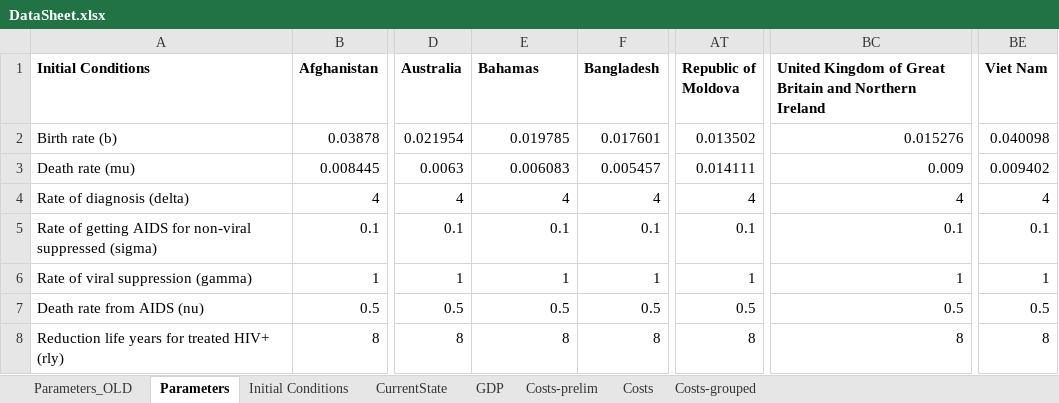
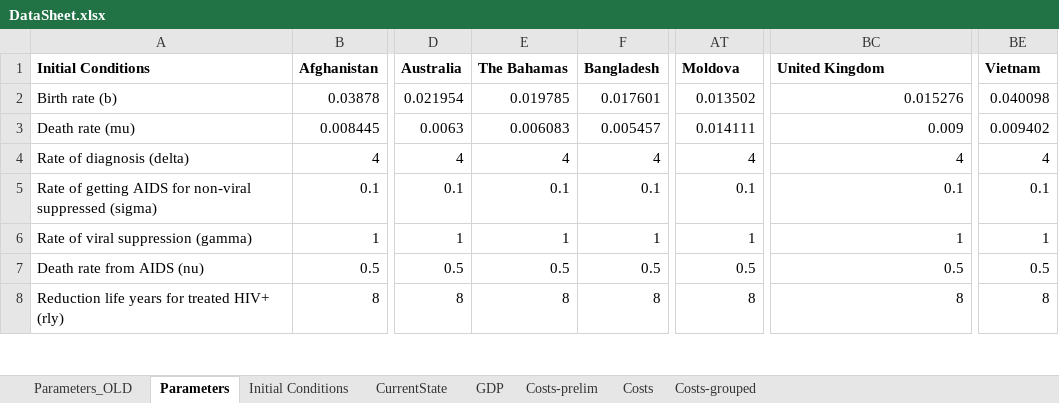
Before and after one commit to janmedlock/HIV-95-vaccine, an Excel workbook: Codes/DataSheet.xlsx, sheet Parameters, drawn as a sheet; only a part is shown, gaps mark what is left out; values as stored, in another font and other column widths than the file's, no borders; charts and pictures not drawn; the diff names each change by its address in the sheet, - before the commit and + after, or states it on an @@ line.

```diff
--- a/Codes/DataSheet.xlsx (sheet Parameters)
+++ b/Codes/DataSheet.xlsx (sheet Parameters)
-E1: Bahamas
+E1: The Bahamas
-AT1: Republic of Moldova
+AT1: Moldova
-BC1: United Kingdom of Great Britain and Northern Ireland
+BC1: United Kingdom
-BE1: Viet Nam
+BE1: Vietnam
```
Also changed, not shown: sheet Costs, sheet GDP, sheet Initial Conditions, 2 other files.
